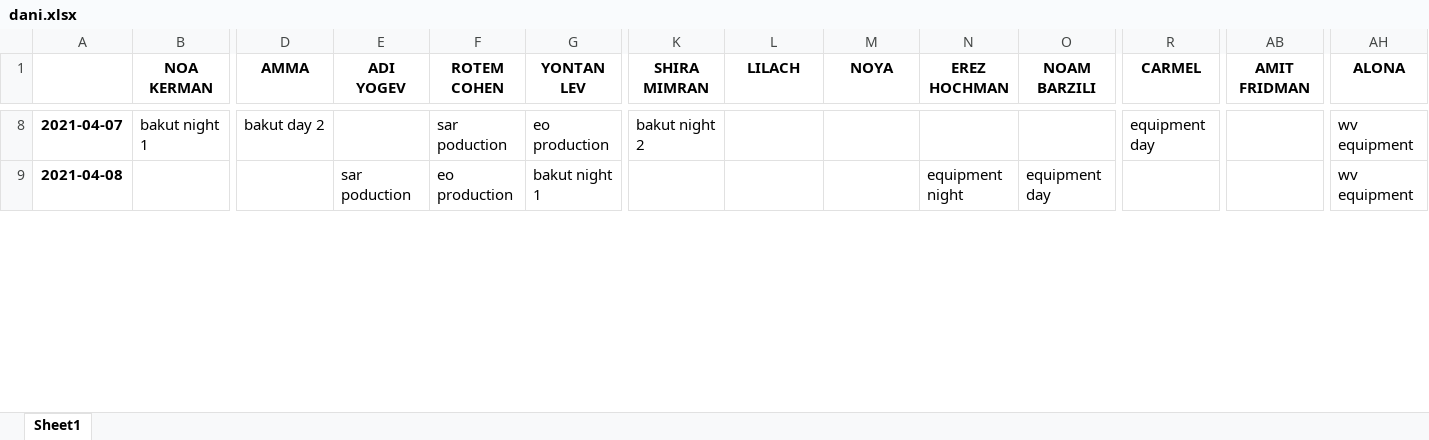
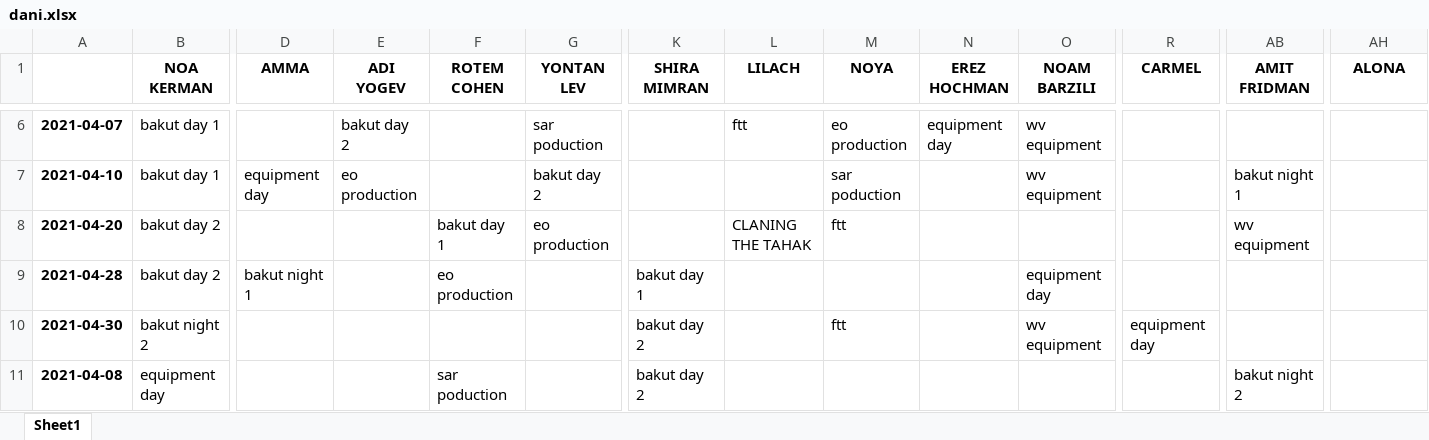
Before and after one commit to nitzanpalgi/Automated-shifts-assignment, an Excel workbook: output/dani.xlsx, sheet Sheet1, drawn as a sheet; only a part is shown, gaps mark what is left out; values as stored, in another font and other column widths than the file's, no borders; addresses are those after the commit; rows hold the shown columns only; the diff covers the shown part only; the diff names each change by its address in the sheet, - before the commit and + after, or states it on an @@ line.

```diff
--- a/output/dani.xlsx (sheet Sheet1)
+++ b/output/dani.xlsx (sheet Sheet1)
-B6 (NOA KERMAN): bakut night 1
+B6 (NOA KERMAN): bakut day 1
-D6 (AMMA): bakut day 2
+D6 (AMMA): (empty)
-E6 (ADI YOGEV): (empty)
+E6 (ADI YOGEV): bakut day 2
-F6 (ROTEM COHEN): sar poduction
+F6 (ROTEM COHEN): (empty)
-G6 (YONTAN LEV): eo production
+G6 (YONTAN LEV): sar poduction
-K6 (SHIRA MIMRAN): bakut night 2
+K6 (SHIRA MIMRAN): (empty)
-L6 (LILACH): (empty)
+L6 (LILACH): ftt
-M6 (NOYA): (empty)
+M6 (NOYA): eo production
-N6 (EREZ HOCHMAN): (empty)
+N6 (EREZ HOCHMAN): equipment day
-O6 (NOAM BARZILI): (empty)
+O6 (NOAM BARZILI): wv equipment
-R6 (CARMEL): equipment day
+R6 (CARMEL): (empty)
-AH6 (ALONA): wv equipment
+AH6 (ALONA): (empty)
+row 7: 2021-04-10 | bakut day 1 | equipment day | eo production |  | bakut day 2 |  |  | sar poduction |  | wv equipment |  | bakut night 1
+row 8: 2021-04-20 | bakut day 2 |  |  | bakut day 1 | eo production |  | CLANING THE TAHAK | ftt |  |  |  | wv equipment
+row 9: 2021-04-28 | bakut day 2 | bakut night 1 |  | eo production |  | bakut day 1 |  |  |  | equipment day
+row 10: 2021-04-30 | bakut night 2 |  |  |  |  | bakut day 2 |  | ftt |  | wv equipment | equipment day
-B11 (NOA KERMAN): (empty)
+B11 (NOA KERMAN): equipment day
-E11 (ADI YOGEV): sar poduction
+E11 (ADI YOGEV): (empty)
-F11 (ROTEM COHEN): eo production
+F11 (ROTEM COHEN): sar poduction
-G11 (YONTAN LEV): bakut night 1
+G11 (YONTAN LEV): (empty)
-K11 (SHIRA MIMRAN): (empty)
+K11 (SHIRA MIMRAN): bakut day 2
-N11 (EREZ HOCHMAN): equipment night
+N11 (EREZ HOCHMAN): (empty)
-O11 (NOAM BARZILI): equipment day
+O11 (NOAM BARZILI): (empty)
-AB11 (AMIT FRIDMAN): (empty)
+AB11 (AMIT FRIDMAN): bakut night 2
-AH11 (ALONA): wv equipment
+AH11 (ALONA): (empty)
```
Also changed, not shown: 12 added rows, 16 removed rows and 207 edited cells elsewhere in this sheet, DATA/DB.xlsx, 5 other files.
